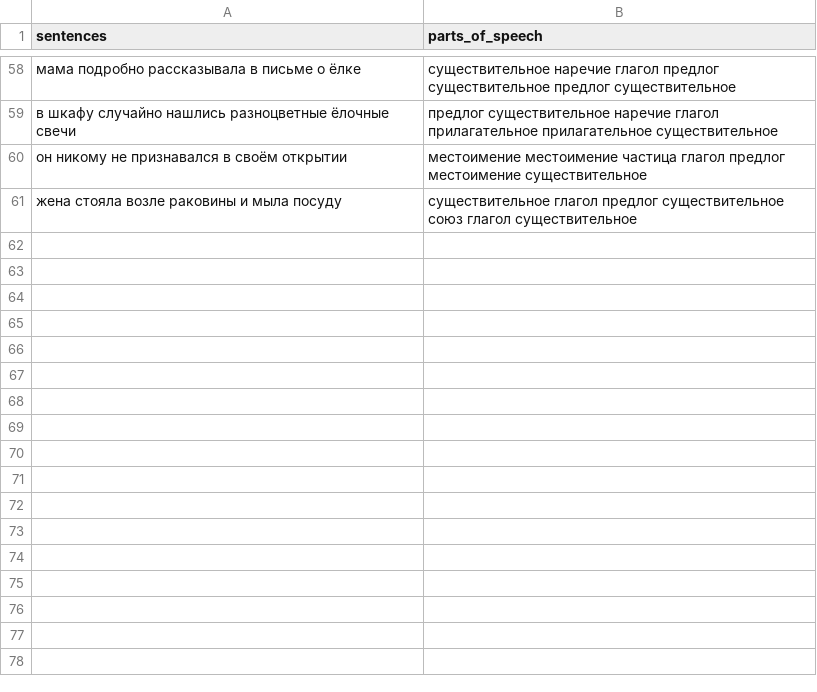
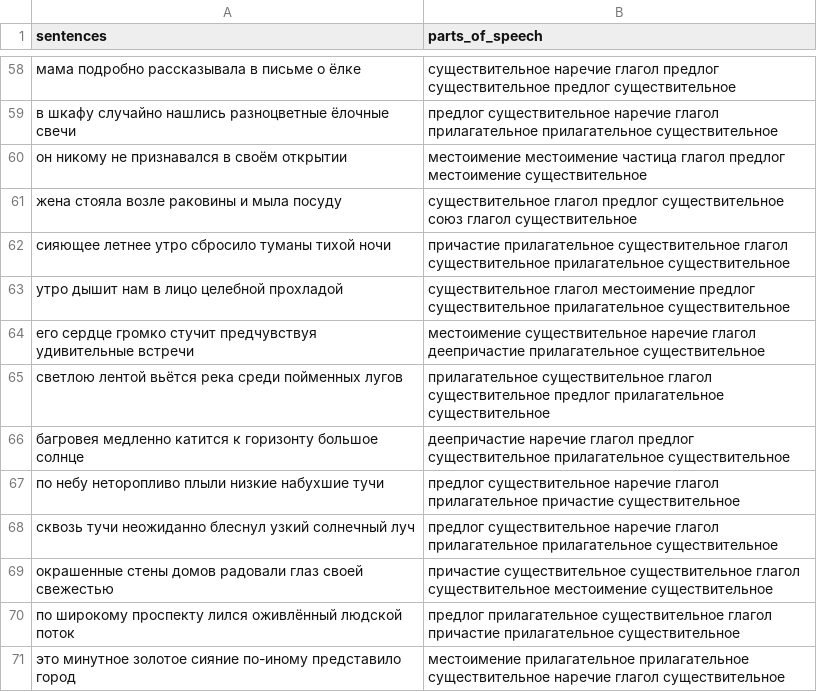
Before and after one commit to OlgaBelitskaya/deep_learning_projects, a CSV file: DL_PP3/data/parts_of_speech.csv, drawn as a sheet; only a part is shown, gaps mark what is left out; the diff names each change by its address in the sheet, - before the commit and + after, or states it on an @@ line.

```diff
--- a/DL_PP3/data/parts_of_speech.csv
+++ b/DL_PP3/data/parts_of_speech.csv
+row 62: сияющее летнее утро сбросило туманы тихой ночи | причастие прилагательное существительное глагол существительное прилагательное существительное
+row 63: утро дышит нам в лицо целебной прохладой | существительное глагол местоимение предлог существительное прилагательное существительное
+row 64: его сердце громко стучит предчувствуя удивительные встречи | местоимение существительное наречие глагол деепричастие прилагательное существительное
+row 65: светлою лентой вьётся река среди пойменных лугов | прилагательное существительное глагол существительное предлог прилагательное существительное
+row 66: багровея медленно катится к горизонту большое солнце | деепричастие наречие глагол предлог существительное прилагательное существительное
+row 67: по небу неторопливо плыли низкие набухшие тучи | предлог существительное наречие глагол прилагательное причастие существительное
+row 68: сквозь тучи неожиданно блеснул узкий солнечный луч | предлог существительное наречие глагол прилагательное прилагательное существительное
+row 69: окрашенные стены домов радовали глаз своей свежестью | причастие существительное существительное глагол существительное местоимение существительное
+row 70: по широкому проспекту лился оживлённый людской поток | предлог прилагательное существительное глагол причастие прилагательное существительное
+row 71: это минутное золотое сияние по-иному представило город | местоимение прилагательное прилагательное существительное наречие глагол существительное
```
Also changed, not shown: 1 other file.
